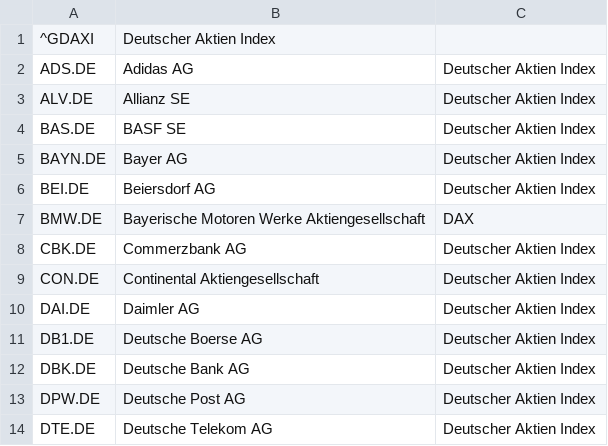
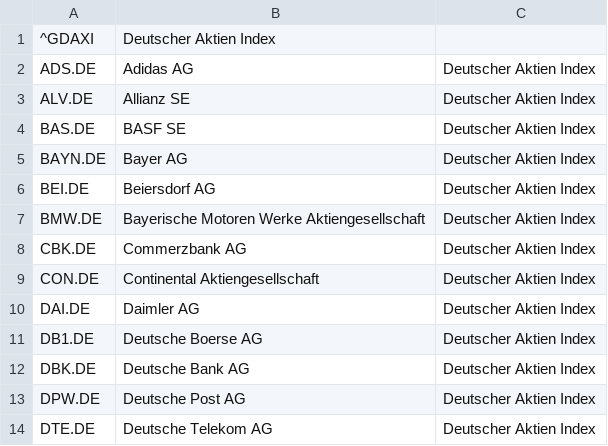
Before and after one commit to mquasten/portfolio, a CSV file: portfolio.batch/portfilio.batch/data/stocks.csv, drawn as a sheet; only a part is shown.

Commit message:
Comboboy Indexes

```diff
--- a/portfolio.batch/portfilio.batch/data/stocks.csv
+++ b/portfolio.batch/portfilio.batch/data/stocks.csv
@@ -6,3 +6,3 @@ BAYN.DE;Bayer AG;Deutscher Aktien Index
 BEI.DE;Beiersdorf AG;Deutscher Aktien Index
-BMW.DE;Bayerische Motoren Werke Aktiengesellschaft;DAX
+BMW.DE;Bayerische Motoren Werke Aktiengesellschaft;Deutscher Aktien Index
 CBK.DE;Commerzbank AG;Deutscher Aktien Index
```
Also changed, not shown: 8 other files.
